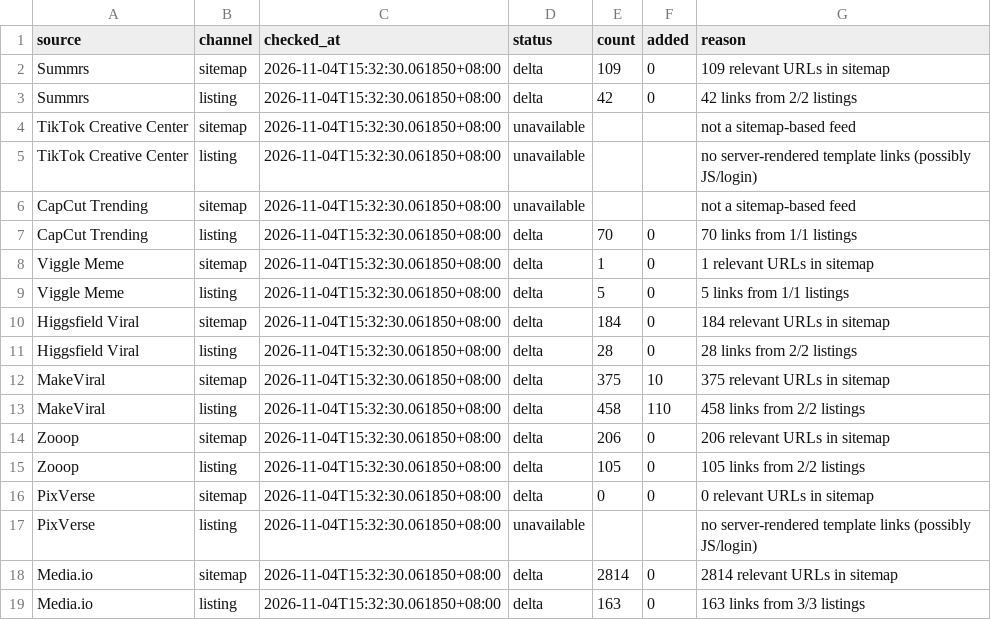
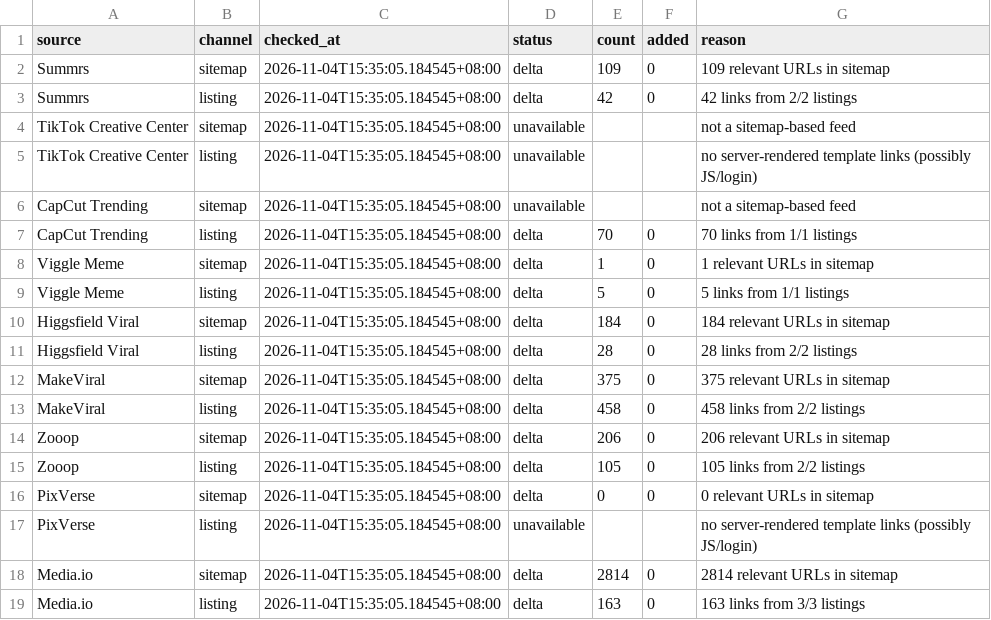
Before and after one commit to yestar2023-alt/trendradar, a CSV file: ai-video-radar/reports/health-latest.csv, drawn as a sheet.

```diff
--- a/ai-video-radar/reports/health-latest.csv
+++ b/ai-video-radar/reports/health-latest.csv
@@ -1,19 +1,19 @@
 source,channel,checked_at,status,count,added,reason
-Summrs,sitemap,2026-11-04T15:32:30.061850+08:00,delta,109,0,109 relevant URLs in sitemap
-Summrs,listing,2026-11-04T15:32:30.061850+08:00,delta,42,0,42 links from 2/2 listings
-TikTok Creative Center,sitemap,2026-11-04T15:32:30.061850+08:00,unavailable,,,not a sitemap-based feed
-TikTok Creative Center,listing,2026-11-04T15:32:30.061850+08:00,unavailable,,,no server-rendered template links (possibly JS/login)
-CapCut Trending,sitemap,2026-11-04T15:32:30.061850+08:00,unavailable,,,not a sitemap-based feed
-CapCut Trending,listing,2026-11-04T15:32:30.061850+08:00,delta,70,0,70 links from 1/1 listings
-Viggle Meme,sitemap,2026-11-04T15:32:30.061850+08:00,delta,1,0,1 relevant URLs in sitemap
-Viggle Meme,listing,2026-11-04T15:32:30.061850+08:00,delta,5,0,5 links from 1/1 listings
-Higgsfield Viral,sitemap,2026-11-04T15:32:30.061850+08:00,delta,184,0,184 relevant URLs in sitemap
-Higgsfield Viral,listing,2026-11-04T15:32:30.061850+08:00,delta,28,0,28 links from 2/2 listings
-MakeViral,sitemap,2026-11-04T15:32:30.061850+08:00,delta,375,10,375 relevant URLs in sitemap
-MakeViral,listing,2026-11-04T15:32:30.061850+08:00,delta,458,110,458 links from 2/2 listings
-Zooop,sitemap,2026-11-04T15:32:30.061850+08:00,delta,206,0,206 relevant URLs in sitemap
-Zooop,listing,2026-11-04T15:32:30.061850+08:00,delta,105,0,105 links from 2/2 listings
-PixVerse,sitemap,2026-11-04T15:32:30.061850+08:00,delta,0,0,0 relevant URLs in sitemap
-PixVerse,listing,2026-11-04T15:32:30.061850+08:00,unavailable,,,no server-rendered template links (possibly JS/login)
-Media.io,sitemap,2026-11-04T15:32:30.061850+08:00,delta,2814,0,2814 relevant URLs in sitemap
-Media.io,listing,2026-11-04T15:32:30.061850+08:00,delta,163,0,163 links from 3/3 listings
+Summrs,sitemap,2026-11-04T15:35:05.184545+08:00,delta,109,0,109 relevant URLs in sitemap
+Summrs,listing,2026-11-04T15:35:05.184545+08:00,delta,42,0,42 links from 2/2 listings
+TikTok Creative Center,sitemap,2026-11-04T15:35:05.184545+08:00,unavailable,,,not a sitemap-based feed
+TikTok Creative Center,listing,2026-11-04T15:35:05.184545+08:00,unavailable,,,no server-rendered template links (possibly JS/login)
+CapCut Trending,sitemap,2026-11-04T15:35:05.184545+08:00,unavailable,,,not a sitemap-based feed
+CapCut Trending,listing,2026-11-04T15:35:05.184545+08:00,delta,70,0,70 links from 1/1 listings
+Viggle Meme,sitemap,2026-11-04T15:35:05.184545+08:00,delta,1,0,1 relevant URLs in sitemap
+Viggle Meme,listing,2026-11-04T15:35:05.184545+08:00,delta,5,0,5 links from 1/1 listings
+Higgsfield Viral,sitemap,2026-11-04T15:35:05.184545+08:00,delta,184,0,184 relevant URLs in sitemap
+Higgsfield Viral,listing,2026-11-04T15:35:05.184545+08:00,delta,28,0,28 links from 2/2 listings
+MakeViral,sitemap,2026-11-04T15:35:05.184545+08:00,delta,375,0,375 relevant URLs in sitemap
+MakeViral,listing,2026-11-04T15:35:05.184545+08:00,delta,458,0,458 links from 2/2 listings
+Zooop,sitemap,2026-11-04T15:35:05.184545+08:00,delta,206,0,206 relevant URLs in sitemap
+Zooop,listing,2026-11-04T15:35:05.184545+08:00,delta,105,0,105 links from 2/2 listings
+PixVerse,sitemap,2026-11-04T15:35:05.184545+08:00,delta,0,0,0 relevant URLs in sitemap
+PixVerse,listing,2026-11-04T15:35:05.184545+08:00,unavailable,,,no server-rendered template links (possibly JS/login)
+Media.io,sitemap,2026-11-04T15:35:05.184545+08:00,delta,2814,0,2814 relevant URLs in sitemap
+Media.io,listing,2026-11-04T15:35:05.184545+08:00,delta,163,0,163 links from 3/3 listings
```
Also changed, not shown: ai-video-radar/reports/2026-11-04-seo.csv, ai-video-radar/reports/2026-11-04.csv, 4 other files.
